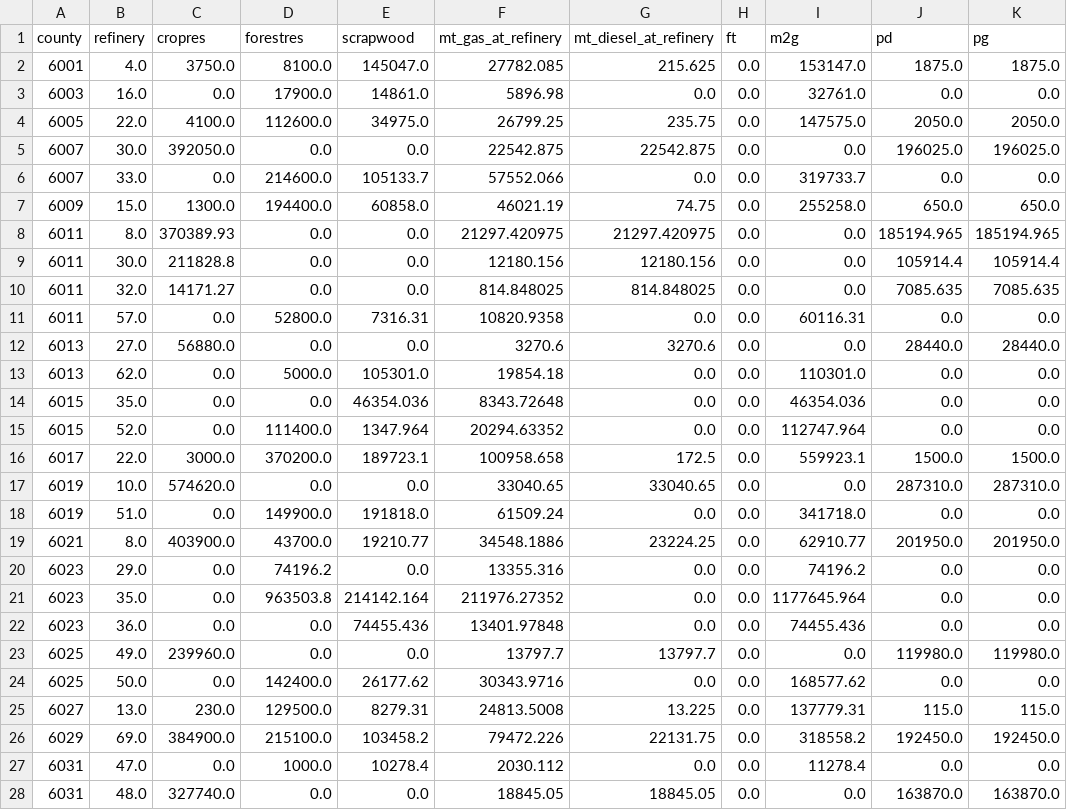
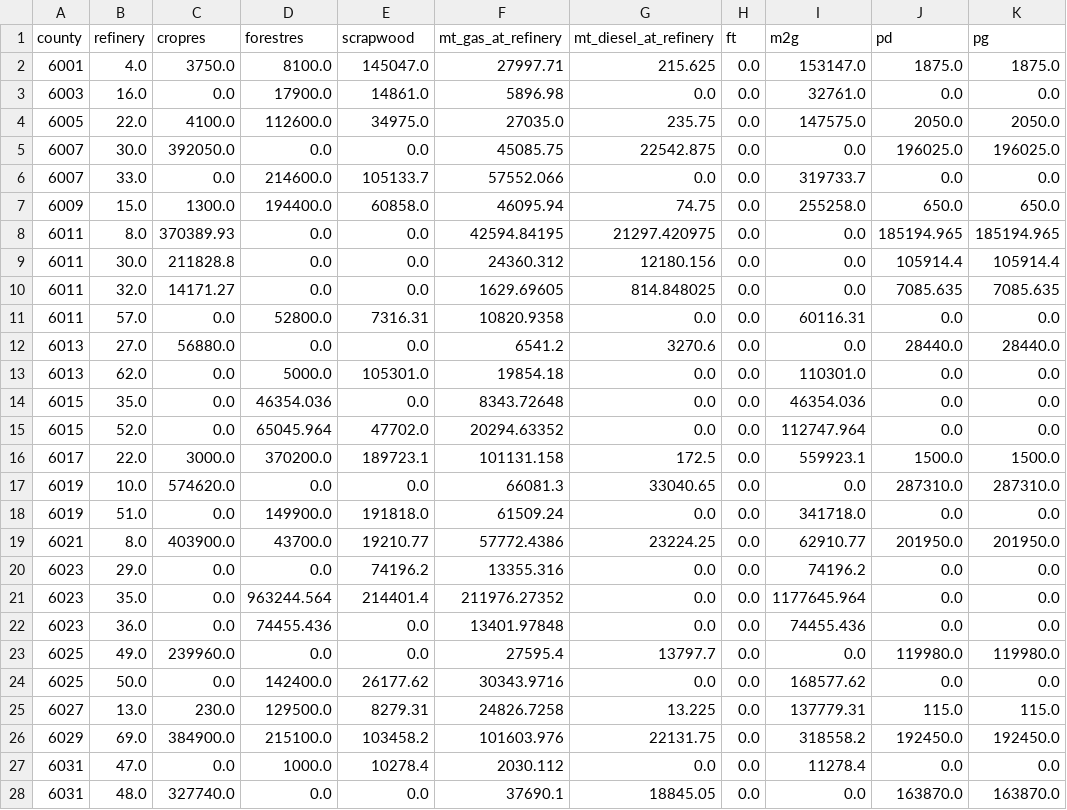
Before and after one commit to mtaptich/California-Drop-In--CAdi--Fuel-Model, a CSV file: scenarios/S1A_max_gasoline/results/statistics_from_county_to_refinery_gate.csv, drawn as a sheet; only a part is shown; the diff covers the shown part only.

```diff
--- a/scenarios/S1A_max_gasoline/results/statistics_from_county_to_refinery_gate.csv
+++ b/scenarios/S1A_max_gasoline/results/statistics_from_county_to_refinery_gate.csv
@@ -1,28 +1,28 @@
 county,refinery,cropres,forestres,scrapwood,mt_gas_at_refinery,mt_diesel_at_refinery,ft,m2g,pd,pg
-6001,4.0,3750.0,8100.0,145047.0,27782.085,215.625,0.0,153147.0,1875.0,1875.0
+6001,4.0,3750.0,8100.0,145047.0,27997.71,215.625,0.0,153147.0,1875.0,1875.0
 6003,16.0,0.0,17900.0,14861.0,5896.98,0.0,0.0,32761.0,0.0,0.0
-6005,22.0,4100.0,112600.0,34975.0,26799.25,235.75,0.0,147575.0,2050.0,2050.0
-6007,30.0,392050.0,0.0,0.0,22542.875,22542.875,0.0,0.0,196025.0,196025.0
+6005,22.0,4100.0,112600.0,34975.0,27035.0,235.75,0.0,147575.0,2050.0,2050.0
+6007,30.0,392050.0,0.0,0.0,45085.75,22542.875,0.0,0.0,196025.0,196025.0
 6007,33.0,0.0,214600.0,105133.7,57552.066,0.0,0.0,319733.7,0.0,0.0
-6009,15.0,1300.0,194400.0,60858.0,46021.19,74.75,0.0,255258.0,650.0,650.0
-6011,8.0,370389.93,0.0,0.0,21297.420975,21297.420975,0.0,0.0,185194.965,185194.965
-6011,30.0,211828.8,0.0,0.0,12180.156,12180.156,0.0,0.0,105914.4,105914.4
-6011,32.0,14171.27,0.0,0.0,814.848025,814.848025,0.0,0.0,7085.635,7085.635
+6009,15.0,1300.0,194400.0,60858.0,46095.94,74.75,0.0,255258.0,650.0,650.0
+6011,8.0,370389.93,0.0,0.0,42594.84195,21297.420975,0.0,0.0,185194.965,185194.965
+6011,30.0,211828.8,0.0,0.0,24360.312,12180.156,0.0,0.0,105914.4,105914.4
+6011,32.0,14171.27,0.0,0.0,1629.69605,814.848025,0.0,0.0,7085.635,7085.635
 6011,57.0,0.0,52800.0,7316.31,10820.9358,0.0,0.0,60116.31,0.0,0.0
-6013,27.0,56880.0,0.0,0.0,3270.6,3270.6,0.0,0.0,28440.0,28440.0
+6013,27.0,56880.0,0.0,0.0,6541.2,3270.6,0.0,0.0,28440.0,28440.0
 6013,62.0,0.0,5000.0,105301.0,19854.18,0.0,0.0,110301.0,0.0,0.0
-6015,35.0,0.0,0.0,46354.036,8343.72648,0.0,0.0,46354.036,0.0,0.0
-6015,52.0,0.0,111400.0,1347.964,20294.63352,0.0,0.0,112747.964,0.0,0.0
-6017,22.0,3000.0,370200.0,189723.1,100958.658,172.5,0.0,559923.1,1500.0,1500.0
-6019,10.0,574620.0,0.0,0.0,33040.65,33040.65,0.0,0.0,287310.0,287310.0
+6015,35.0,0.0,46354.036,0.0,8343.72648,0.0,0.0,46354.036,0.0,0.0
+6015,52.0,0.0,65045.964,47702.0,20294.63352,0.0,0.0,112747.964,0.0,0.0
+6017,22.0,3000.0,370200.0,189723.1,101131.158,172.5,0.0,559923.1,1500.0,1500.0
+6019,10.0,574620.0,0.0,0.0,66081.3,33040.65,0.0,0.0,287310.0,287310.0
 6019,51.0,0.0,149900.0,191818.0,61509.24,0.0,0.0,341718.0,0.0,0.0
-6021,8.0,403900.0,43700.0,19210.77,34548.1886,23224.25,0.0,62910.77,201950.0,201950.0
-6023,29.0,0.0,74196.2,0.0,13355.316,0.0,0.0,74196.2,0.0,0.0
-6023,35.0,0.0,963503.8,214142.164,211976.27352,0.0,0.0,1177645.964,0.0,0.0
-6023,36.0,0.0,0.0,74455.436,13401.97848,0.0,0.0,74455.436,0.0,0.0
-6025,49.0,239960.0,0.0,0.0,13797.7,13797.7,0.0,0.0,119980.0,119980.0
+6021,8.0,403900.0,43700.0,19210.77,57772.4386,23224.25,0.0,62910.77,201950.0,201950.0
+6023,29.0,0.0,0.0,74196.2,13355.316,0.0,0.0,74196.2,0.0,0.0
+6023,35.0,0.0,963244.564,214401.4,211976.27352,0.0,0.0,1177645.964,0.0,0.0
+6023,36.0,0.0,74455.436,0.0,13401.97848,0.0,0.0,74455.436,0.0,0.0
+6025,49.0,239960.0,0.0,0.0,27595.4,13797.7,0.0,0.0,119980.0,119980.0
 6025,50.0,0.0,142400.0,26177.62,30343.9716,0.0,0.0,168577.62,0.0,0.0
-6027,13.0,230.0,129500.0,8279.31,24813.5008,13.225,0.0,137779.31,115.0,115.0
-6029,69.0,384900.0,215100.0,103458.2,79472.226,22131.75,0.0,318558.2,192450.0,192450.0
+6027,13.0,230.0,129500.0,8279.31,24826.7258,13.225,0.0,137779.31,115.0,115.0
+6029,69.0,384900.0,215100.0,103458.2,101603.976,22131.75,0.0,318558.2,192450.0,192450.0
 6031,47.0,0.0,1000.0,10278.4,2030.112,0.0,0.0,11278.4,0.0,0.0
-6031,48.0,327740.0,0.0,0.0,18845.05,18845.05,0.0,0.0,163870.0,163870.0
+6031,48.0,327740.0,0.0,0.0,37690.1,18845.05,0.0,0.0,163870.0,163870.0
```
Also changed, not shown: 2 added rows and 56 edited cells elsewhere in this file, scenarios/S1B_max_diesel/results/statistics_from_county_to_refinery_gate.csv, scenarios/S2_max_fuel/results/statistics_from_county_to_refinery_gate.csv, 21 other files.
